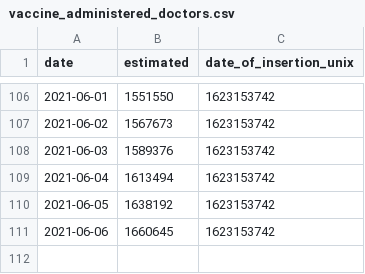
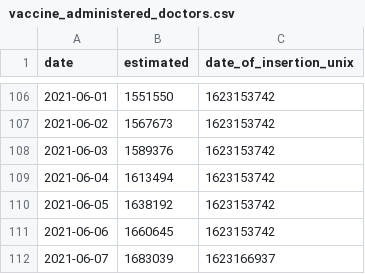
Before and after one commit to Sikerdebaard/netherlands-vaccinations-scraper, a CSV file: vaccine_administered_doctors.csv, drawn as a sheet; only a part is shown, gaps mark what is left out; the diff names each change by its address in the sheet, - before the commit and + after, or states it on an @@ line.

```diff
--- a/vaccine_administered_doctors.csv
+++ b/vaccine_administered_doctors.csv
+row 112: 2021-06-07 | 1683039 | 1623166937
```
Also changed, not shown: vaccine-dose-deliveries-by-manufacturer.csv, vaccine_administered.csv, 6 other files.
